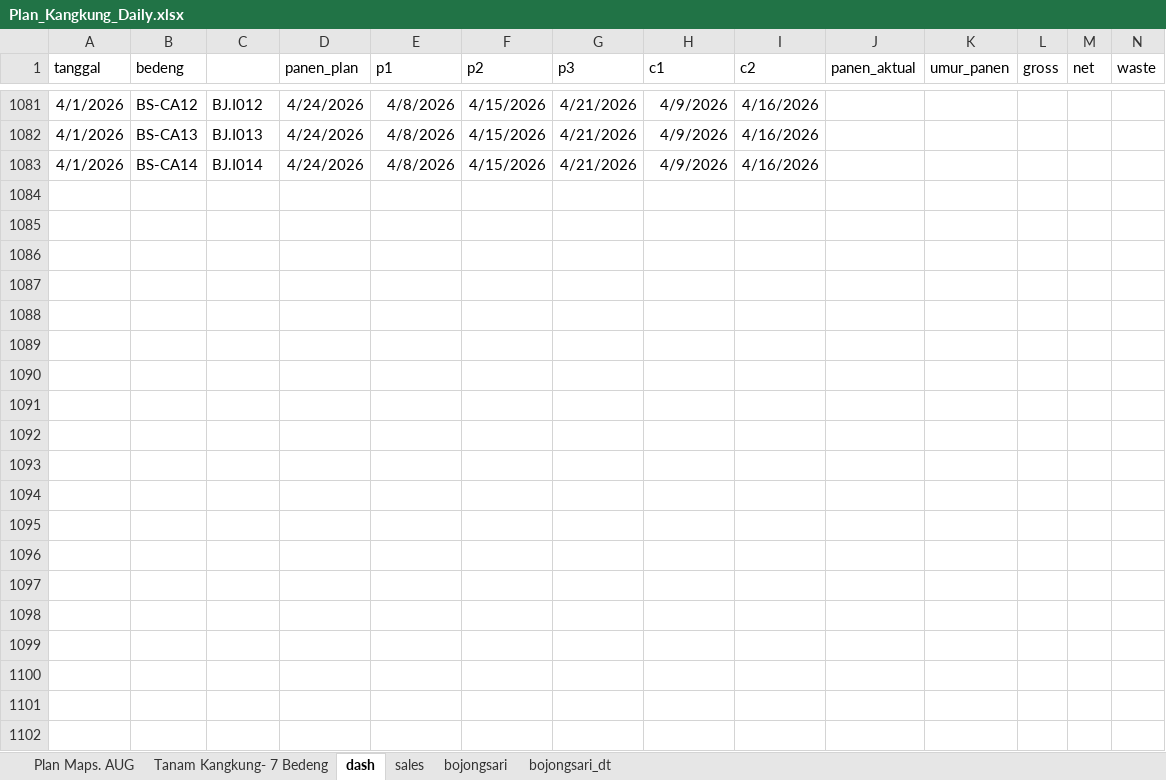
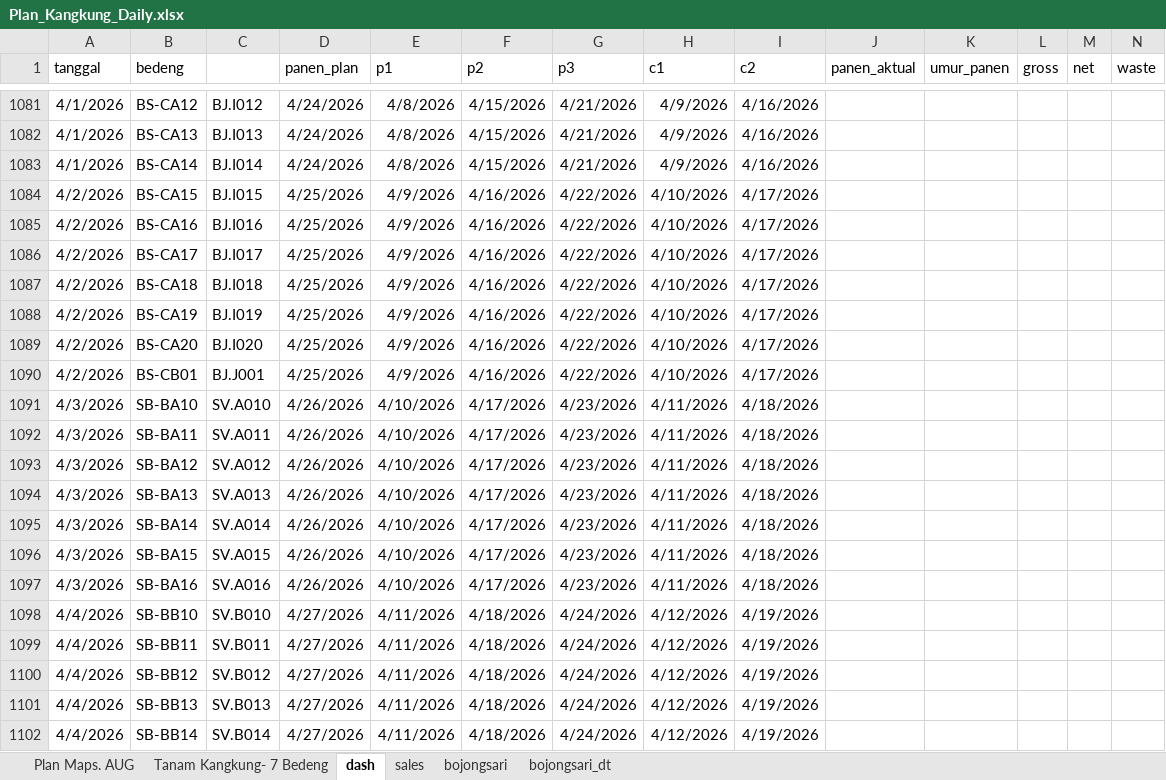
Before and after one commit to good2eddie/LF-dash, an Excel workbook: Plan_Kangkung_Daily.xlsx, sheet dash, drawn as a sheet; only a part is shown, gaps mark what is left out; values as stored, in another font and other column widths than the file's, no borders; conditional formats not drawn; rows hold the shown columns only; the diff covers the shown part only; the diff names each change by its address in the sheet, - before the commit and + after, or states it on an @@ line.

Commit message:
Add files via upload

```diff
--- a/Plan_Kangkung_Daily.xlsx (sheet dash)
+++ b/Plan_Kangkung_Daily.xlsx (sheet dash)
+row 1084: 4/2/2026 | BS-CA15 | BJ.I015 | 4/25/2026 | 4/9/2026 | 4/16/2026 | 4/22/2026 | 4/10/2026 | 4/17/2026
+row 1085: 4/2/2026 | BS-CA16 | BJ.I016 | 4/25/2026 | 4/9/2026 | 4/16/2026 | 4/22/2026 | 4/10/2026 | 4/17/2026
+row 1086: 4/2/2026 | BS-CA17 | BJ.I017 | 4/25/2026 | 4/9/2026 | 4/16/2026 | 4/22/2026 | 4/10/2026 | 4/17/2026
+row 1087: 4/2/2026 | BS-CA18 | BJ.I018 | 4/25/2026 | 4/9/2026 | 4/16/2026 | 4/22/2026 | 4/10/2026 | 4/17/2026
+row 1088: 4/2/2026 | BS-CA19 | BJ.I019 | 4/25/2026 | 4/9/2026 | 4/16/2026 | 4/22/2026 | 4/10/2026 | 4/17/2026
+row 1089: 4/2/2026 | BS-CA20 | BJ.I020 | 4/25/2026 | 4/9/2026 | 4/16/2026 | 4/22/2026 | 4/10/2026 | 4/17/2026
+row 1090: 4/2/2026 | BS-CB01 | BJ.J001 | 4/25/2026 | 4/9/2026 | 4/16/2026 | 4/22/2026 | 4/10/2026 | 4/17/2026
+row 1091: 4/3/2026 | SB-BA10 | SV.A010 | 4/26/2026 | 4/10/2026 | 4/17/2026 | 4/23/2026 | 4/11/2026 | 4/18/2026
+row 1092: 4/3/2026 | SB-BA11 | SV.A011 | 4/26/2026 | 4/10/2026 | 4/17/2026 | 4/23/2026 | 4/11/2026 | 4/18/2026
+row 1093: 4/3/2026 | SB-BA12 | SV.A012 | 4/26/2026 | 4/10/2026 | 4/17/2026 | 4/23/2026 | 4/11/2026 | 4/18/2026
+row 1094: 4/3/2026 | SB-BA13 | SV.A013 | 4/26/2026 | 4/10/2026 | 4/17/2026 | 4/23/2026 | 4/11/2026 | 4/18/2026
+row 1095: 4/3/2026 | SB-BA14 | SV.A014 | 4/26/2026 | 4/10/2026 | 4/17/2026 | 4/23/2026 | 4/11/2026 | 4/18/2026
+row 1096: 4/3/2026 | SB-BA15 | SV.A015 | 4/26/2026 | 4/10/2026 | 4/17/2026 | 4/23/2026 | 4/11/2026 | 4/18/2026
+row 1097: 4/3/2026 | SB-BA16 | SV.A016 | 4/26/2026 | 4/10/2026 | 4/17/2026 | 4/23/2026 | 4/11/2026 | 4/18/2026
+row 1098: 4/4/2026 | SB-BB10 | SV.B010 | 4/27/2026 | 4/11/2026 | 4/18/2026 | 4/24/2026 | 4/12/2026 | 4/19/2026
+row 1099: 4/4/2026 | SB-BB11 | SV.B011 | 4/27/2026 | 4/11/2026 | 4/18/2026 | 4/24/2026 | 4/12/2026 | 4/19/2026
+row 1100: 4/4/2026 | SB-BB12 | SV.B012 | 4/27/2026 | 4/11/2026 | 4/18/2026 | 4/24/2026 | 4/12/2026 | 4/19/2026
+row 1101: 4/4/2026 | SB-BB13 | SV.B013 | 4/27/2026 | 4/11/2026 | 4/18/2026 | 4/24/2026 | 4/12/2026 | 4/19/2026
+row 1102: 4/4/2026 | SB-BB14 | SV.B014 | 4/27/2026 | 4/11/2026 | 4/18/2026 | 4/24/2026 | 4/12/2026 | 4/19/2026
```
Also changed, not shown: 9 added rows and 228 edited cells elsewhere in this sheet, sheet Plan Maps. AUG.
